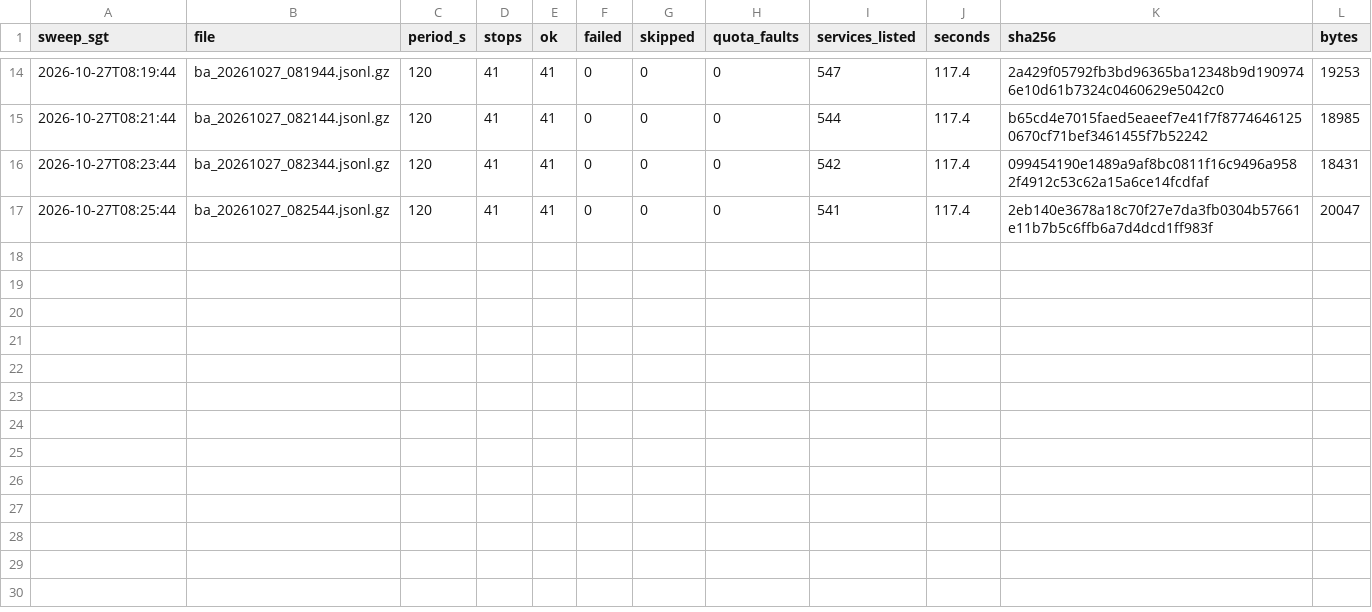
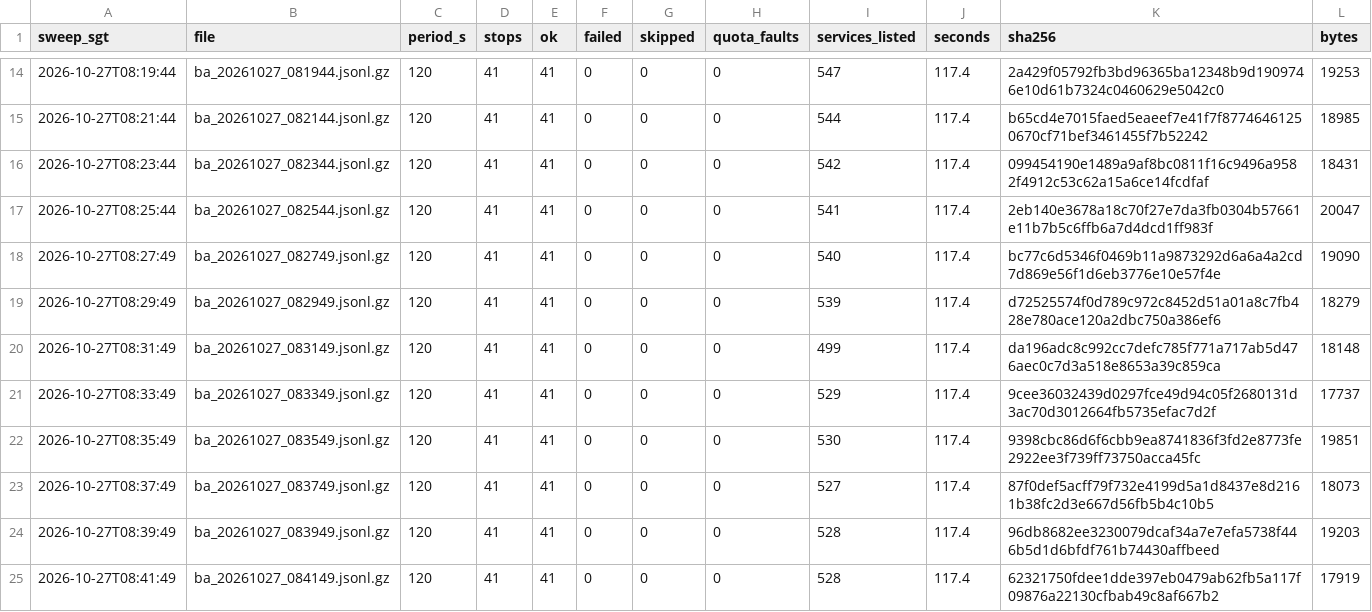
Before and after one commit to LUOaini1213/sg-bus-network-monitor, a CSV file: data/raw/busarrival/2026-10-27/manifest.csv, drawn as a sheet; only a part is shown, gaps mark what is left out.

```diff
--- a/data/raw/busarrival/2026-10-27/manifest.csv
+++ b/data/raw/busarrival/2026-10-27/manifest.csv
@@ -17 +17,9 @@ sweep_sgt,file,period_s,stops,ok,failed,skipped,quota_faults,services_listed,sec
 2026-10-27T08:25:44,ba_20261027_082544.jsonl.gz,120,41,41,0,0,0,541,117.4,2eb140e3678a18c70f27e7da3fb0304b57661e11b7b5c6ffb6a7d4dcd1ff983f,20047
+2026-10-27T08:27:49,ba_20261027_082749.jsonl.gz,120,41,41,0,0,0,540,117.4,bc77c6d5346f0469b11a9873292d6a6a4a2cd7d869e56f1d6eb3776e10e57f4e,19090
+2026-10-27T08:29:49,ba_20261027_082949.jsonl.gz,120,41,41,0,0,0,539,117.4,d72525574f0d789c972c8452d51a01a8c7fb428e780ace120a2dbc750a386ef6,18279
+2026-10-27T08:31:49,ba_20261027_083149.jsonl.gz,120,41,41,0,0,0,499,117.4,da196adc8c992cc7defc785f771a717ab5d476aec0c7d3a518e8653a39c859ca,18148
+2026-10-27T08:33:49,ba_20261027_083349.jsonl.gz,120,41,41,0,0,0,529,117.4,9cee36032439d0297fce49d94c05f2680131d3ac70d3012664fb5735efac7d2f,17737
+2026-10-27T08:35:49,ba_20261027_083549.jsonl.gz,120,41,41,0,0,0,530,117.4,9398cbc86d6f6cbb9ea8741836f3fd2e8773fe2922ee3f739ff73750acca45fc,19851
+2026-10-27T08:37:49,ba_20261027_083749.jsonl.gz,120,41,41,0,0,0,527,117.4,87f0def5acff79f732e4199d5a1d8437e8d2161b38fc2d3e667d56fb5b4c10b5,18073
+2026-10-27T08:39:49,ba_20261027_083949.jsonl.gz,120,41,41,0,0,0,528,117.4,96db8682ee3230079dcaf34a7e7efa5738f446b5d1d6bfdf761b74430affbeed,19203
+2026-10-27T08:41:49,ba_20261027_084149.jsonl.gz,120,41,41,0,0,0,528,117.4,62321750fdee1dde397eb0479ab62fb5a117f09876a22130cfbab49c8af667b2,17919
```
Also changed, not shown: 8 other files.
